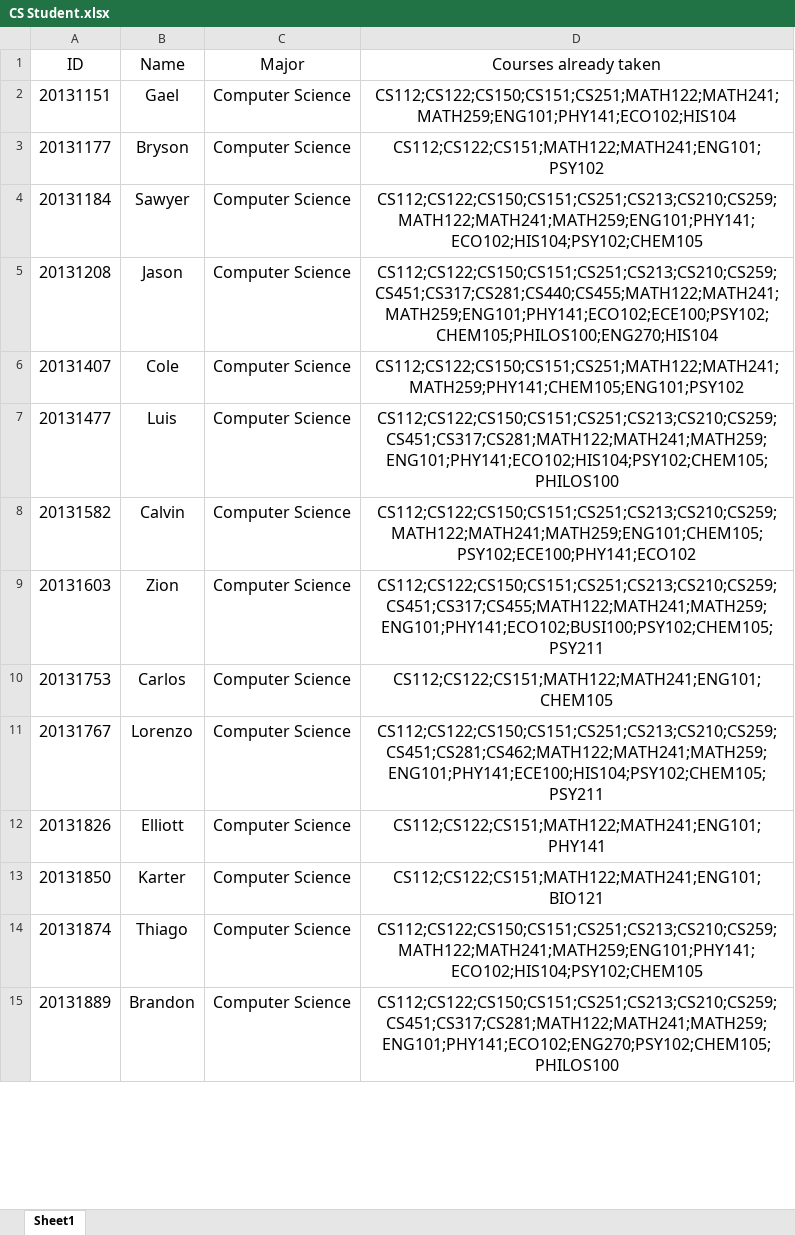
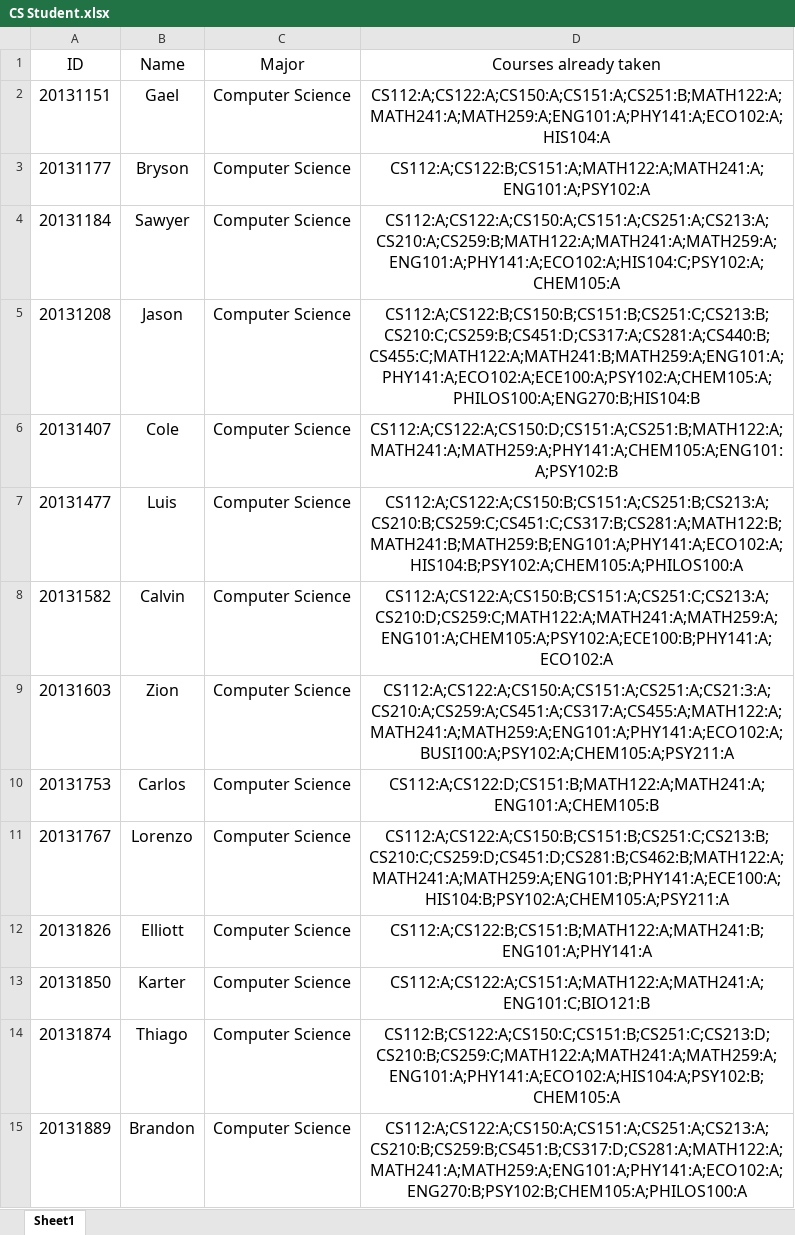
Before and after one commit to dnfisreal/Student-Course-Recommendation, an Excel workbook: CS Student.xlsx, sheet Sheet1, drawn as a sheet; only a part is shown; values as stored, in another font and other column widths than the file's, no borders; the diff covers the shown part only; the diff names each change by its address in the sheet, - before the commit and + after, or states it on an @@ line.

Commit message:
add grades in both csvs and display correct courses+grades the student has taken

```diff
--- a/CS Student.xlsx (sheet Sheet1)
+++ b/CS Student.xlsx (sheet Sheet1)
-D2 (Courses already taken): CS112;CS122;CS150;CS151;CS251;MATH122;MATH241;MATH259;ENG101;PHY141;ECO102;HIS104
+D2 (Courses already taken): CS112:A;CS122:A;CS150:A;CS151:A;CS251:B;MATH122:A;MATH241:A;MATH259:A;ENG101:A;PHY141:A;ECO102:A;HIS104:A
-D3 (Courses already taken): CS112;CS122;CS151;MATH122;MATH241;ENG101;PSY102
+D3 (Courses already taken): CS112:A;CS122:B;CS151:A;MATH122:A;MATH241:A;ENG101:A;PSY102:A
-D4 (Courses already taken): CS112;CS122;CS150;CS151;CS251;CS213;CS210;CS259;MATH122;MATH241;MATH259;ENG101;PHY141;ECO102;HIS104;PSY102;CHEM105
+D4 (Courses already taken): CS112:A;CS122:A;CS150:A;CS151:A;CS251:A;CS213:A;CS210:A;CS259:B;MATH122:A;MATH241:A;MATH259:A;ENG101:A;PHY141:A;ECO102:A;HIS104:C;PSY102:A;CHEM105:A
-D5 (Courses already taken): CS112;CS122;CS150;CS151;CS251;CS213;CS210;CS259;CS451;CS317;CS281;CS440;CS455;MATH122;MATH241;MATH259;ENG101;PHY141;ECO102;ECE100;PSY102;CHEM105;PHILOS100;ENG270;HIS104
+D5 (Courses already taken): CS112:A;CS122:B;CS150:B;CS151:B;CS251:C;CS213:B;CS210:C;CS259:B;CS451:D;CS317:A;CS281:A;CS440:B;CS455:C;MATH122:A;MATH241:B;MATH259:A;ENG101:A;PHY141:A;ECO102:A;ECE100:A;PSY102:A;CHEM105:A;PHILOS100:A;ENG270:B;HIS104:B
-D6 (Courses already taken): CS112;CS122;CS150;CS151;CS251;MATH122;MATH241;MATH259;PHY141;CHEM105;ENG101;PSY102
+D6 (Courses already taken): CS112:A;CS122:A;CS150:D;CS151:A;CS251:B;MATH122:A;MATH241:A;MATH259:A;PHY141:A;CHEM105:A;ENG101:A;PSY102:B
-D7 (Courses already taken): CS112;CS122;CS150;CS151;CS251;CS213;CS210;CS259;CS451;CS317;CS281;MATH122;MATH241;MATH259;ENG101;PHY141;ECO102;HIS104;PSY102;CHEM105;PHILOS100
+D7 (Courses already taken): CS112:A;CS122:A;CS150:B;CS151:A;CS251:B;CS213:A;CS210:B;CS259:C;CS451:C;CS317:B;CS281:A;MATH122:B;MATH241:B;MATH259:B;ENG101:A;PHY141:A;ECO102:A;HIS104:B;PSY102:A;CHEM105:A;PHILOS100:A
-D8 (Courses already taken): CS112;CS122;CS150;CS151;CS251;CS213;CS210;CS259;MATH122;MATH241;MATH259;ENG101;CHEM105;PSY102;ECE100;PHY141;ECO102
+D8 (Courses already taken): CS112:A;CS122:A;CS150:B;CS151:A;CS251:C;CS213:A;CS210:D;CS259:C;MATH122:A;MATH241:A;MATH259:A;ENG101:A;CHEM105:A;PSY102:A;ECE100:B;PHY141:A;ECO102:A
-D9 (Courses already taken): CS112;CS122;CS150;CS151;CS251;CS213;CS210;CS259;CS451;CS317;CS455;MATH122;MATH241;MATH259;ENG101;PHY141;ECO102;BUSI100;PSY102;CHEM105;PSY211
+D9 (Courses already taken): CS112:A;CS122:A;CS150:A;CS151:A;CS251:A;CS21:3:A;CS210:A;CS259:A;CS451:A;CS317:A;CS455:A;MATH122:A;MATH241:A;MATH259:A;ENG101:A;PHY141:A;ECO102:A;BUSI100:A;PSY102:A;CHEM105:A;PSY211:A
-D10 (Courses already taken): CS112;CS122;CS151;MATH122;MATH241;ENG101;CHEM105
+D10 (Courses already taken): CS112:A;CS122:D;CS151:B;MATH122:A;MATH241:A;ENG101:A;CHEM105:B
-D11 (Courses already taken): CS112;CS122;CS150;CS151;CS251;CS213;CS210;CS259;CS451;CS281;CS462;MATH122;MATH241;MATH259;ENG101;PHY141;ECE100;HIS104;PSY102;CHEM105;PSY211
+D11 (Courses already taken): CS112:A;CS122:A;CS150:B;CS151:B;CS251:C;CS213:B;CS210:C;CS259:D;CS451:D;CS281:B;CS462:B;MATH122:A;MATH241:A;MATH259:A;ENG101:B;PHY141:A;ECE100:A;HIS104:B;PSY102:A;CHEM105:A;PSY211:A
-D12 (Courses already taken): CS112;CS122;CS151;MATH122;MATH241;ENG101;PHY141
+D12 (Courses already taken): CS112:A;CS122:B;CS151:B;MATH122:A;MATH241:B;ENG101:A;PHY141:A
-D13 (Courses already taken): CS112;CS122;CS151;MATH122;MATH241;ENG101;BIO121
+D13 (Courses already taken): CS112:A;CS122:A;CS151:A;MATH122:A;MATH241:A;ENG101:C;BIO121:B
-D14 (Courses already taken): CS112;CS122;CS150;CS151;CS251;CS213;CS210;CS259;MATH122;MATH241;MATH259;ENG101;PHY141;ECO102;HIS104;PSY102;CHEM105
+D14 (Courses already taken): CS112:B;CS122:A;CS150:C;CS151:B;CS251:C;CS213:D;CS210:B;CS259:C;MATH122:A;MATH241:A;MATH259:A;ENG101:A;PHY141:A;ECO102:A;HIS104:A;PSY102:B;CHEM105:A
-D15 (Courses already taken): CS112;CS122;CS150;CS151;CS251;CS213;CS210;CS259;CS451;CS317;CS281;MATH122;MATH241;MATH259;ENG101;PHY141;ECO102;ENG270;PSY102;CHEM105;PHILOS100
+D15 (Courses already taken): CS112:A;CS122:A;CS150:A;CS151:A;CS251:A;CS213:A;CS210:B;CS259:B;CS451:B;CS317:D;CS281:A;MATH122:A;MATH241:A;MATH259:A;ENG101:A;PHY141:A;ECO102:A;ENG270:B;PSY102:B;CHEM105:A;PHILOS100:A
```
Also changed, not shown: 35 edited cells elsewhere in this sheet, CS catalog.xlsx, 5 other files.
